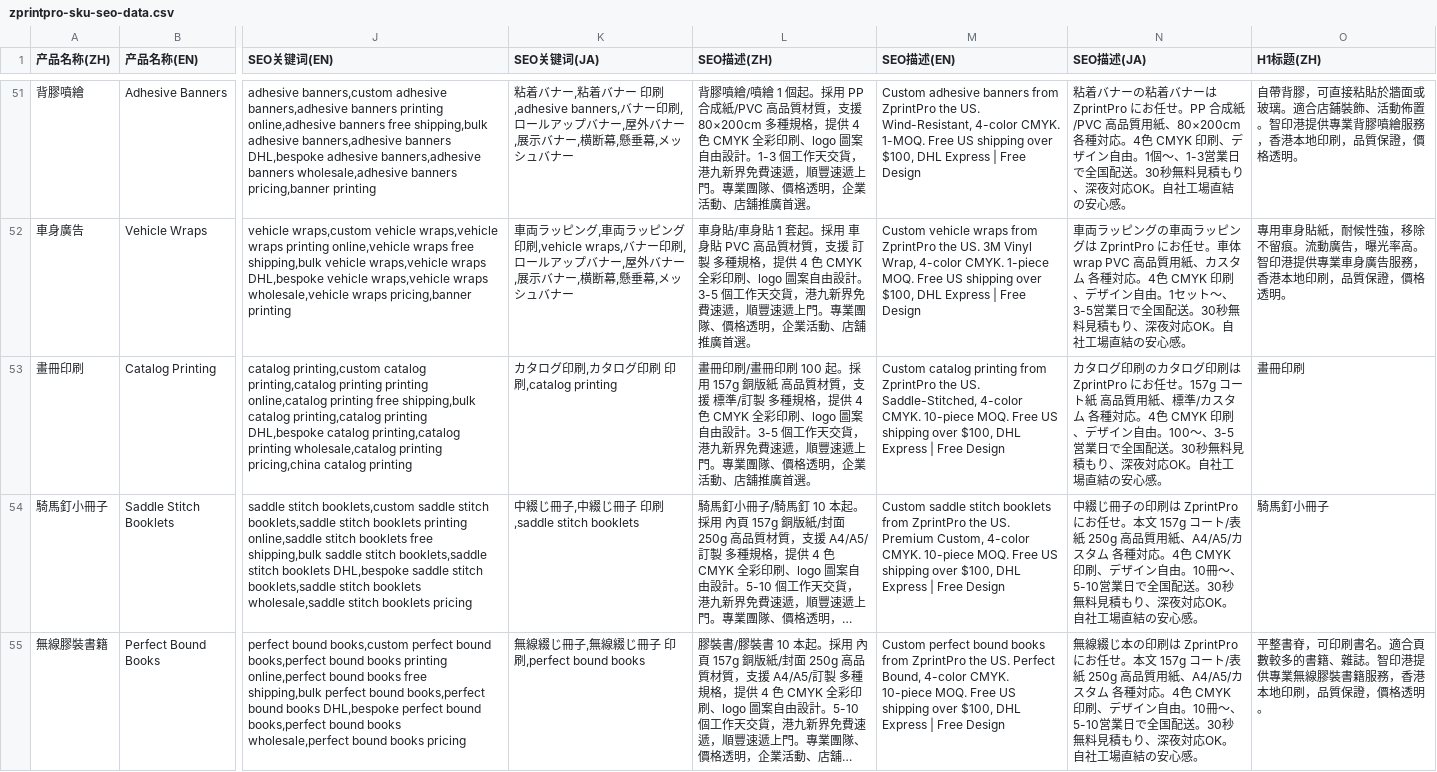
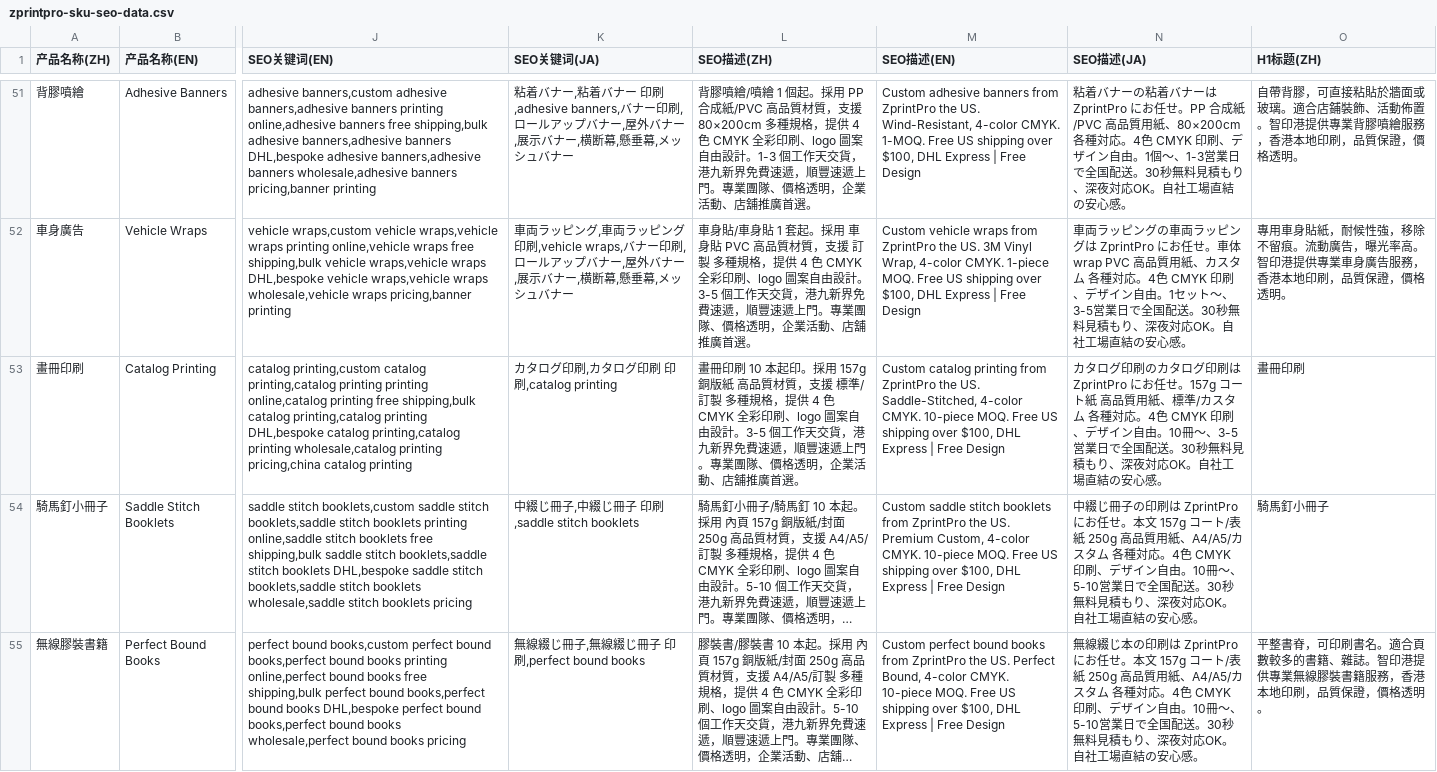
Before and after one commit to zprintprohk-rgb/zprintpro, a CSV file: zprintpro-sku-seo-data.csv, drawn as a sheet; only a part is shown, gaps mark what is left out; long unchanged cells end in …; the diff names each change by its address in the sheet, - before the commit and + after, or states it on an @@ line.

Commit message:
fix(catalog): P2 B/C desc MOQ 对齐 — zh '畫冊印刷/畫冊印刷 100 起'→'畫冊印刷 10 本起印'(去重+K3-3 A 真值) + ja '100〜'→'10冊〜'(对齐 title 10冊〜); 两变量分属 zh-hk/jpn 独立查询粒度,归因隔离; 生成器断言 PASS, tsc 54=54

```diff
--- a/zprintpro-sku-seo-data.csv
+++ b/zprintpro-sku-seo-data.csv
-L53 (SEO描述(ZH)): 畫冊印刷/畫冊印刷 100 起。採用…
+L53 (SEO描述(ZH)): 畫冊印刷 10 本起印。採用…
-N53 (SEO描述(JA)): …ン自由。100〜、3-5営…
+N53 (SEO描述(JA)): …ン自由。10冊〜、3-5営…
```
Also changed, not shown: 1 other file.
